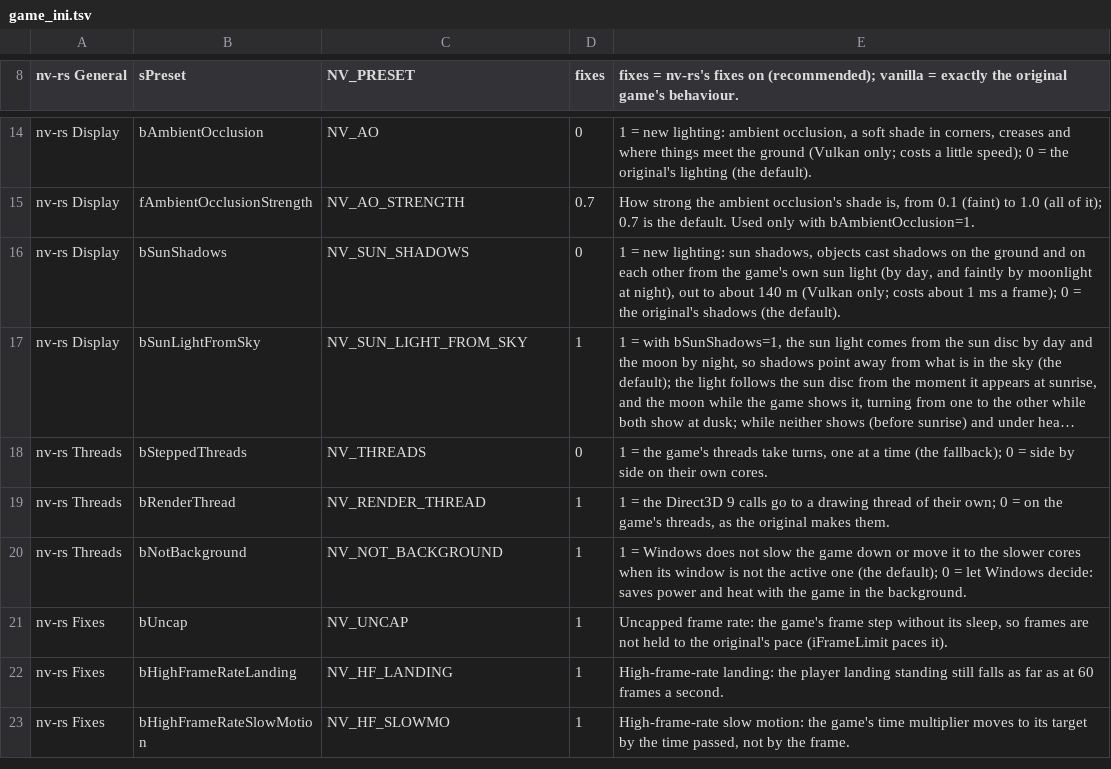
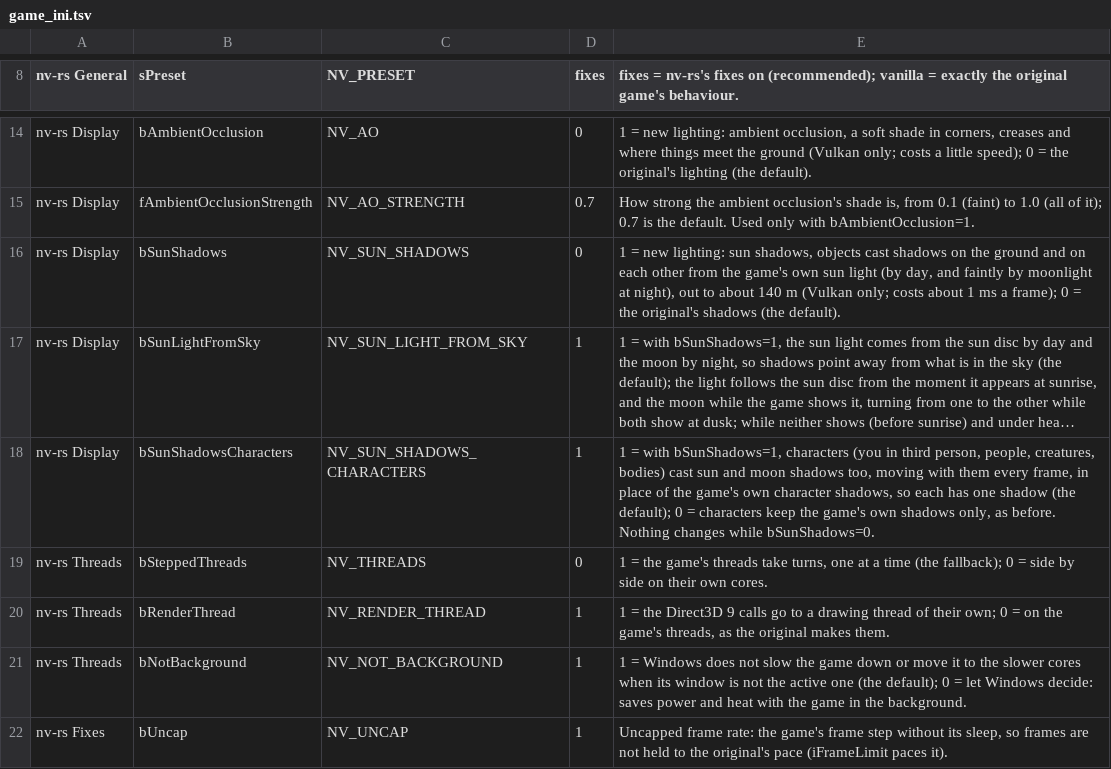
Before and after one commit to slaterain/nv-rs, a TSV file: crates/host/data/game_ini.tsv, drawn as a sheet; only a part is shown, gaps mark what is left out; the shorter side is filled out with more unchanged rows; long unchanged cells end in …; the diff names each change by its address in the sheet, - before the commit and + after, or states it on an @@ line.

```diff
--- a/crates/host/data/game_ini.tsv
+++ b/crates/host/data/game_ini.tsv
+row 18: nv-rs Display | bSunShadowsCharacters | NV_SUN_SHADOWS_CHARACTERS | 1 | 1 = with bSunShadows=1, characters (you in third person, people, creatures, bodies) cast sun and moon shadows too, moving with them every frame, in place of the game's own character shadows, so each has one shadow (the default); 0 = characters keep the game's own shadows only, as before. Nothing changes while bSunShadows=0.
```
Also changed, not shown: 11 other files.
